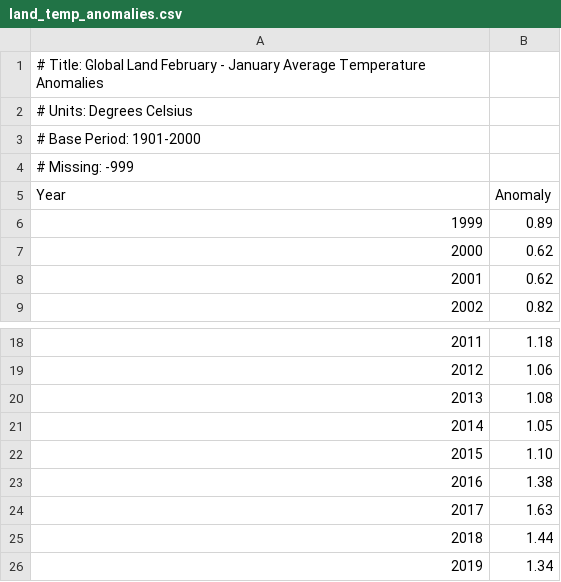
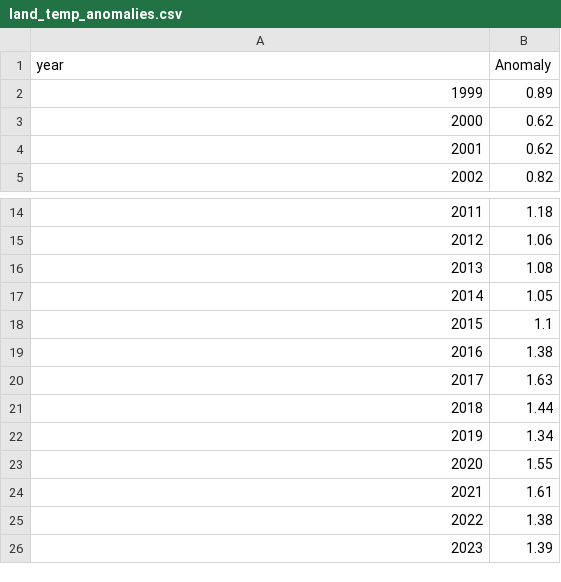
Before and after one commit to eddiexunyc/earth_temp_cyclone_data, a CSV file: Resources/land_temp_anomalies.csv, drawn as a sheet; only a part is shown, gaps mark what is left out; the shorter side is filled out with more unchanged rows; removed rows and columns are numbered as before the commit, all else as after; the diff names each change by its address in the sheet, - before the commit and + after, or states it on an @@ line.

```diff
--- a/Resources/land_temp_anomalies.csv
+++ b/Resources/land_temp_anomalies.csv
-row 1: # Title: Global Land February - January Average Temperature Anomalies
-row 2: # Units: Degrees Celsius
-row 3: # Base Period: 1901-2000
-row 4: # Missing: -999
@@ column A (year) renumbered in row 1 @@
-B18 (Anomaly): 1.10
+B18 (Anomaly): 1.1
```
Also changed, not shown: Resources/ocean_temp_anomalies.csv.
